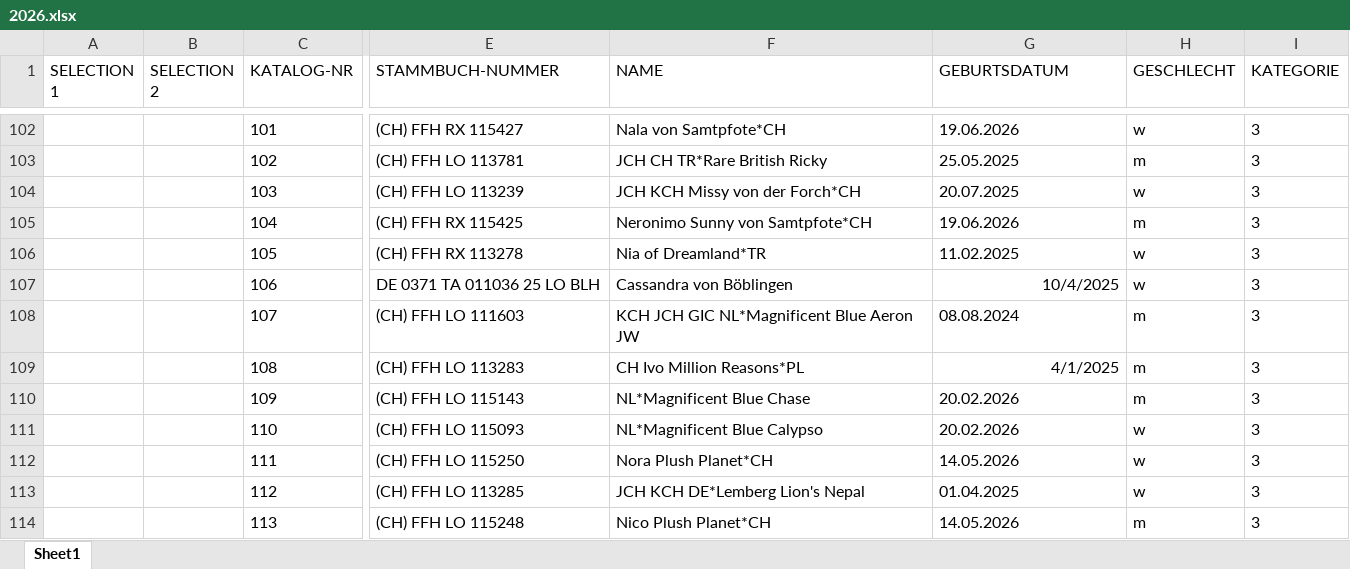
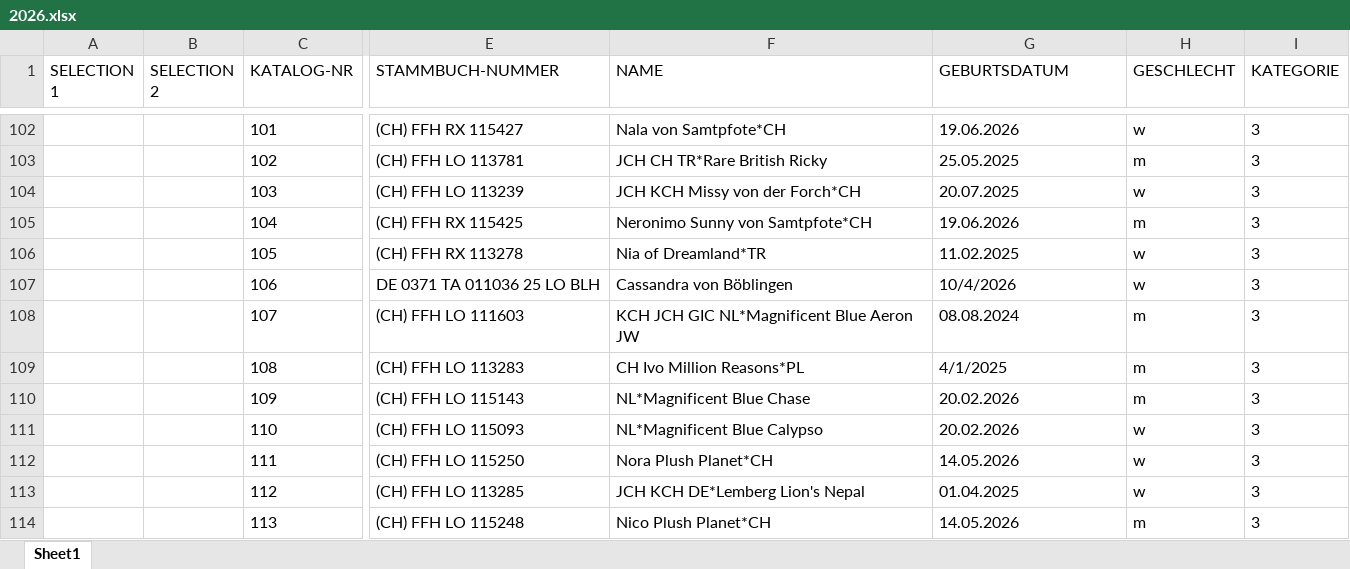
Before and after one commit to kecb-2026/burgdorf-2026, an Excel workbook: 2026.xlsx, sheet Sheet1, drawn as a sheet; only a part is shown, gaps mark what is left out; values as stored, in another font and other column widths than the file's, no borders; the diff names each change by its address in the sheet, - before the commit and + after, or states it on an @@ line.

Commit message:
Add files via upload

```diff
--- a/2026.xlsx (sheet Sheet1)
+++ b/2026.xlsx (sheet Sheet1)
-G107 (GEBURTSDATUM): 10/4/2025
+G107 (GEBURTSDATUM): 10/4/2026
-G107 alignment: right
+G107 alignment: left
-G109 alignment: right
+G109 alignment: left
```
